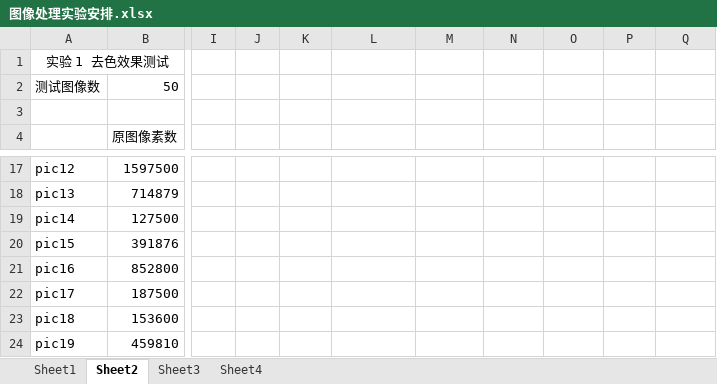
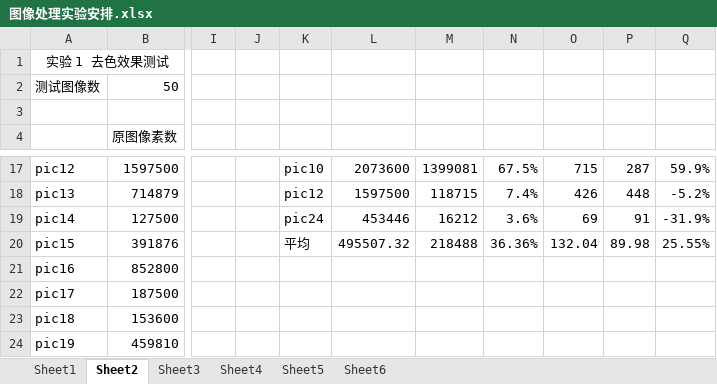
Before and after one commit to xvzezi/qrcode_cvip, an Excel workbook: 图像处理实验安排.xlsx, sheet Sheet2, drawn as a sheet; only a part is shown, gaps mark what is left out; values as stored, in another font and other column widths than the file's, no borders; the diff covers the shown part only; the diff names each change by its address in the sheet, - before the commit and + after, or states it on an @@ line.

```diff
--- a/图像处理实验安排.xlsx (sheet Sheet2)
+++ b/图像处理实验安排.xlsx (sheet Sheet2)
+sheet tab: Sheet5
+sheet tab: Sheet6
-K17: (empty)
+K17: pic10
-L17: (empty)
+L17: 2073600
-M17: (empty)
+M17: 1399081
-N17: (empty)
+N17: 67.5%
-O17: (empty)
+O17: 715
-P17: (empty)
+P17: 287
-Q17: (empty)
+Q17: 59.9%
-K18: (empty)
+K18: pic12
-L18: (empty)
+L18: 1597500
-M18: (empty)
+M18: 118715
-N18: (empty)
+N18: 7.4%
-O18: (empty)
+O18: 426
-P18: (empty)
+P18: 448
-Q18: (empty)
+Q18: -5.2%
-K19: (empty)
+K19: pic24
-L19: (empty)
+L19: 453446
-M19: (empty)
+M19: 16212
-N19: (empty)
+N19: 3.6%
-O19: (empty)
+O19: 69
-P19: (empty)
+P19: 91
-Q19: (empty)
+Q19: -31.9%
-K20: (empty)
+K20: 平均
-L20: (empty)
+L20: 495507.32
-M20: (empty)
+M20: 218488
-N20: (empty)
+N20: 36.36%
-O20: (empty)
+O20: 132.04
-P20: (empty)
+P20: 89.98
-Q20: (empty)
+Q20: 25.55%
```
Also changed, not shown: 32 edited cells elsewhere in this sheet, sheet Sheet3, sheet Sheet4, sheet Sheet1, charts or pictures, 53 other files.
